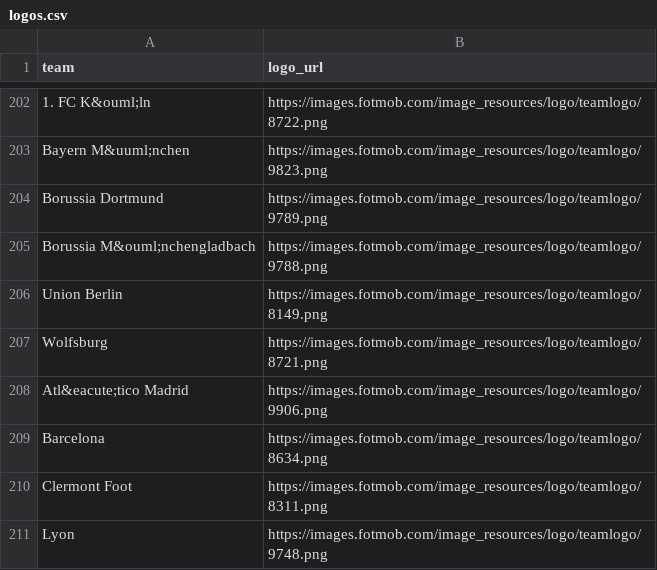
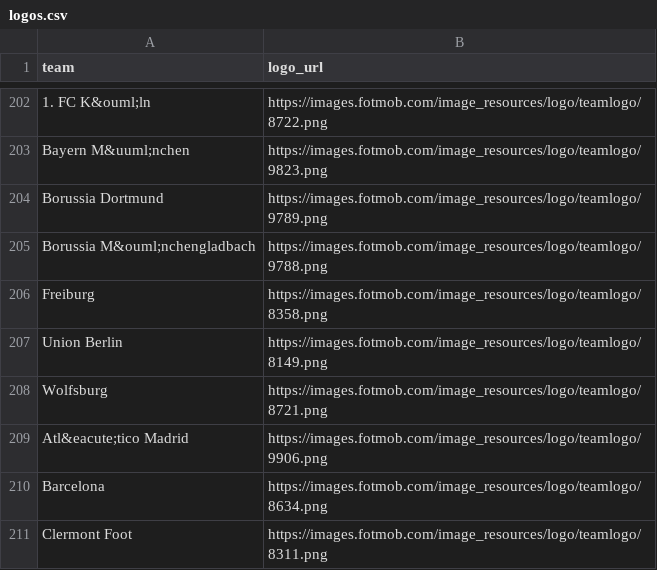
Before and after one commit to saberpowers/saberpowers.github.io, a CSV file: jobs/logos.csv, drawn as a sheet; only a part is shown, gaps mark what is left out; the shorter side is filled out with more unchanged rows.

Commit message:
forgot to update logos.csv on last jobs update

```diff
--- a/jobs/logos.csv
+++ b/jobs/logos.csv
@@ -205,2 +205,3 @@ Borussia Dortmund,https://images.fotmob.com/image_resources/logo/teamlogo/9789.p
 Borussia M&ouml;nchengladbach,https://images.fotmob.com/image_resources/logo/teamlogo/9788.png
+Freiburg,https://images.fotmob.com/image_resources/logo/teamlogo/8358.png
 Union Berlin,https://images.fotmob.com/image_resources/logo/teamlogo/8149.png
```
